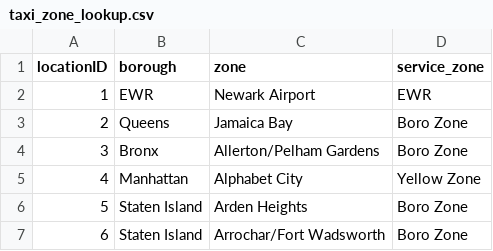
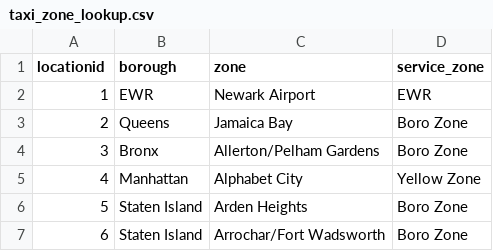
Before and after one commit to Yokanisha/DataZoomCamp2024, a CSV file: Week_4_Analytics_Engineering/taxi_rides_ny/seeds/taxi_zone_lookup.csv, drawn as a sheet; only a part is shown.

```diff
--- a/Week_4_Analytics_Engineering/taxi_rides_ny/seeds/taxi_zone_lookup.csv
+++ b/Week_4_Analytics_Engineering/taxi_rides_ny/seeds/taxi_zone_lookup.csv
@@ -1,2 +1,2 @@
-locationID,"borough","zone","service_zone"
+"locationid","borough","zone","service_zone"
 1,"EWR","Newark Airport","EWR"
```
Also changed, not shown: 11 other files.
